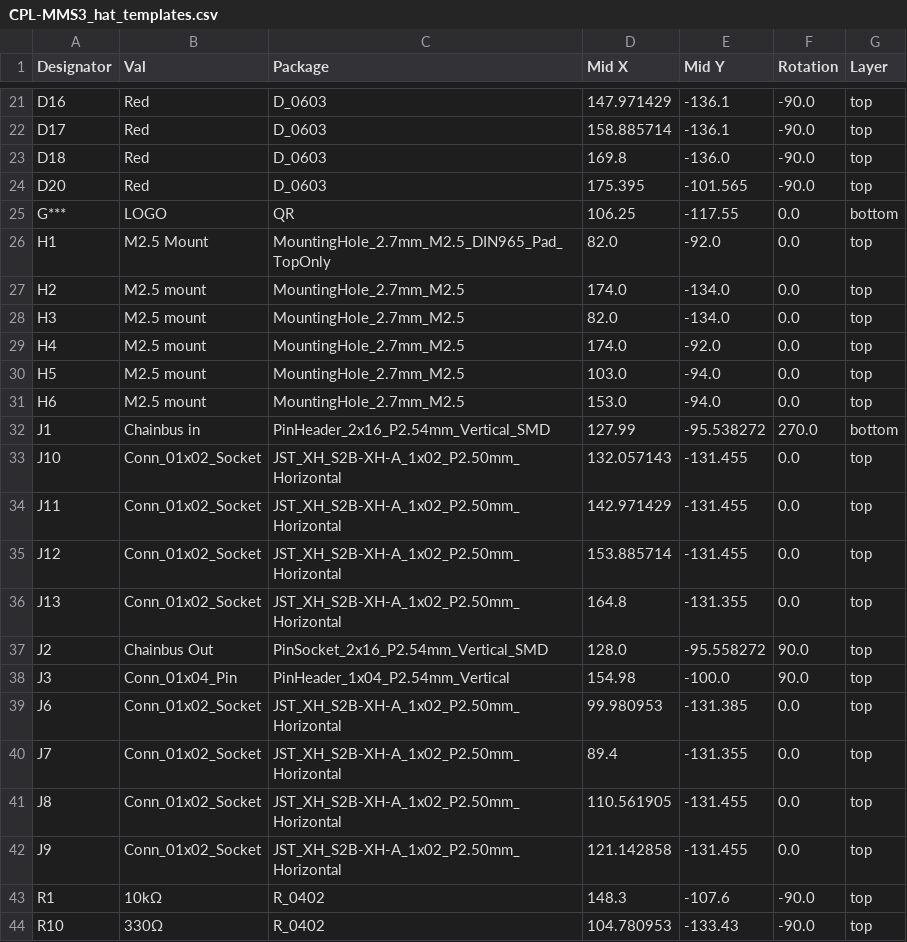
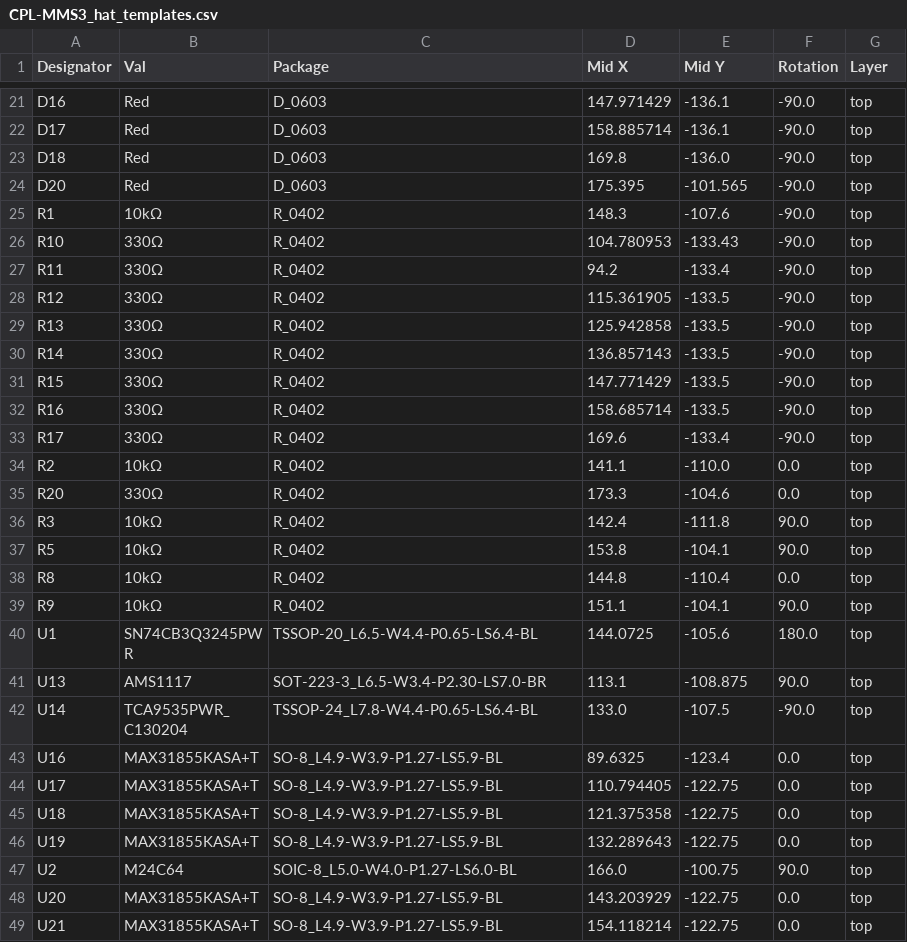
Before and after one commit to KoNaR-Hefajstos/MMS3_hat_thermocouple, a CSV file: jlcpcb/production_files/CPL-MMS3_hat_templates.csv, drawn as a sheet; only a part is shown, gaps mark what is left out; the shorter side is filled out with more unchanged rows.

```diff
--- a/jlcpcb/production_files/CPL-MMS3_hat_templates.csv
+++ b/jlcpcb/production_files/CPL-MMS3_hat_templates.csv
@@ -24,20 +24,2 @@ D18,Red,D_0603,169.8,-136.0,-90.0,top
 D20,Red,D_0603,175.395,-101.565,-90.0,top
-G***,LOGO,QR,106.25,-117.55,0.0,bottom
-H1,M2.5 Mount,MountingHole_2.7mm_M2.5_DIN965_Pad_TopOnly,82.0,-92.0,0.0,top
-H2,M2.5 mount,MountingHole_2.7mm_M2.5,174.0,-134.0,0.0,top
-H3,M2.5 mount,MountingHole_2.7mm_M2.5,82.0,-134.0,0.0,top
-H4,M2.5 mount,MountingHole_2.7mm_M2.5,174.0,-92.0,0.0,top
-H5,M2.5 mount,MountingHole_2.7mm_M2.5,103.0,-94.0,0.0,top
-H6,M2.5 mount,MountingHole_2.7mm_M2.5,153.0,-94.0,0.0,top
-J1,Chainbus in,PinHeader_2x16_P2.54mm_Vertical_SMD,127.99,-95.538272,270.0,bottom
-J10,Conn_01x02_Socket,JST_XH_S2B-XH-A_1x02_P2.50mm_Horizontal,132.057143,-131.455,0.0,top
-J11,Conn_01x02_Socket,JST_XH_S2B-XH-A_1x02_P2.50mm_Horizontal,142.971429,-131.455,0.0,top
-J12,Conn_01x02_Socket,JST_XH_S2B-XH-A_1x02_P2.50mm_Horizontal,153.885714,-131.455,0.0,top
-J13,Conn_01x02_Socket,JST_XH_S2B-XH-A_1x02_P2.50mm_Horizontal,164.8,-131.355,0.0,top
-J2,Chainbus Out,PinSocket_2x16_P2.54mm_Vertical_SMD,128.0,-95.558272,90.0,top
-J3,Conn_01x04_Pin,PinHeader_1x04_P2.54mm_Vertical,154.98,-100.0,90.0,top
-J6,Conn_01x02_Socket,JST_XH_S2B-XH-A_1x02_P2.50mm_Horizontal,99.980953,-131.385,0.0,top
-J7,Conn_01x02_Socket,JST_XH_S2B-XH-A_1x02_P2.50mm_Horizontal,89.4,-131.355,0.0,top
-J8,Conn_01x02_Socket,JST_XH_S2B-XH-A_1x02_P2.50mm_Horizontal,110.561905,-131.455,0.0,top
-J9,Conn_01x02_Socket,JST_XH_S2B-XH-A_1x02_P2.50mm_Horizontal,121.142858,-131.455,0.0,top
 R1,10kΩ,R_0402,148.3,-107.6,-90.0,top
```
Also changed, not shown: jlcpcb/production_files/BOM-MMS3_hat_templates.csv, 19 other files.
